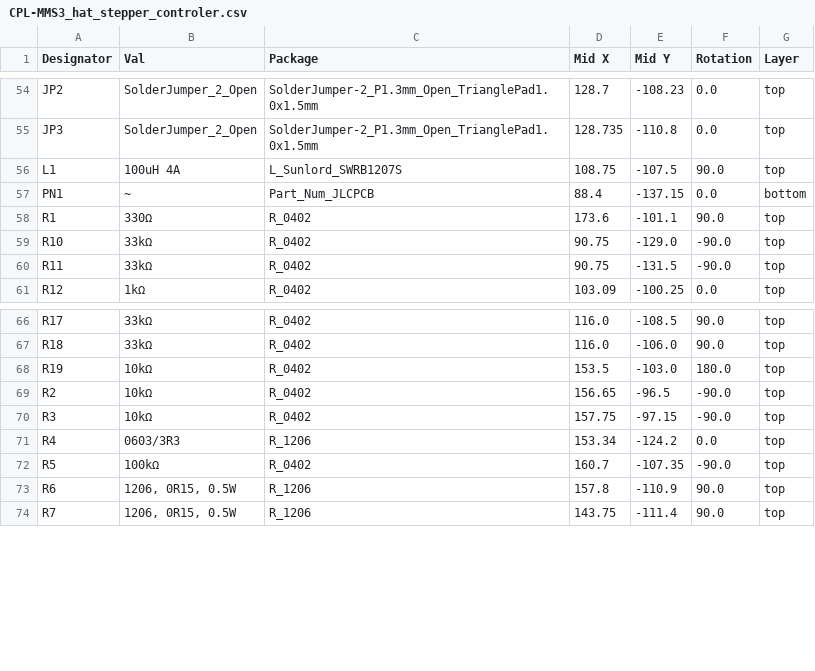
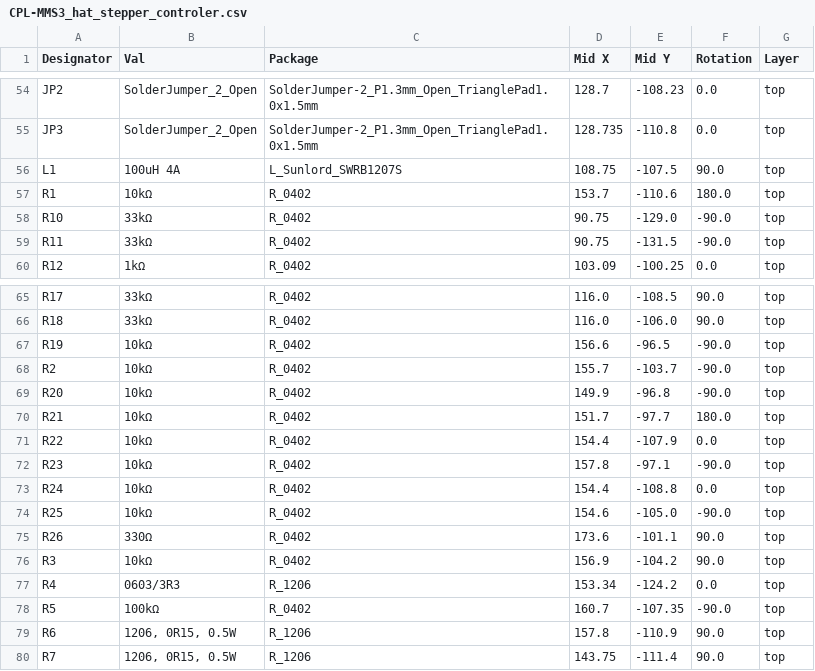
Before and after one commit to KoNaR-Hefajstos/MMS3_hat_stepper_controler, a CSV file: jlcpcb/production_files/CPL-MMS3_hat_stepper_controler.csv, drawn as a sheet; only a part is shown, gaps mark what is left out.

```diff
--- a/jlcpcb/production_files/CPL-MMS3_hat_stepper_controler.csv
+++ b/jlcpcb/production_files/CPL-MMS3_hat_stepper_controler.csv
@@ -56,4 +56,3 @@ JP3,SolderJumper_2_Open,SolderJumper-2_P1.3mm_Open_TrianglePad1.0x1.5mm,128.735,
 L1,100uH 4A,L_Sunlord_SWRB1207S,108.75,-107.5,90.0,top
-PN1,~,Part_Num_JLCPCB,88.4,-137.15,0.0,bottom
-R1,330Ω,R_0402,173.6,-101.1,90.0,top
+R1,10kΩ,R_0402,153.7,-110.6,180.0,top
 R10,33kΩ,R_0402,90.75,-129.0,-90.0,top
@@ -67,5 +66,12 @@ R17,33kΩ,R_0402,116.0,-108.5,90.0,top
 R18,33kΩ,R_0402,116.0,-106.0,90.0,top
-R19,10kΩ,R_0402,153.5,-103.0,180.0,top
-R2,10kΩ,R_0402,156.65,-96.5,-90.0,top
-R3,10kΩ,R_0402,157.75,-97.15,-90.0,top
+R19,10kΩ,R_0402,156.6,-96.5,-90.0,top
+R2,10kΩ,R_0402,155.7,-103.7,-90.0,top
+R20,10kΩ,R_0402,149.9,-96.8,-90.0,top
+R21,10kΩ,R_0402,151.7,-97.7,180.0,top
+R22,10kΩ,R_0402,154.4,-107.9,0.0,top
+R23,10kΩ,R_0402,157.8,-97.1,-90.0,top
+R24,10kΩ,R_0402,154.4,-108.8,0.0,top
+R25,10kΩ,R_0402,154.6,-105.0,-90.0,top
+R26,330Ω,R_0402,173.6,-101.1,90.0,top
+R3,10kΩ,R_0402,156.9,-104.2,90.0,top
 R4,0603/3R3,R_1206,153.34,-124.2,0.0,top
```
Also changed, not shown: jlcpcb/production_files/BOM-MMS3_hat_stepper_controler.csv, 23 other files.
